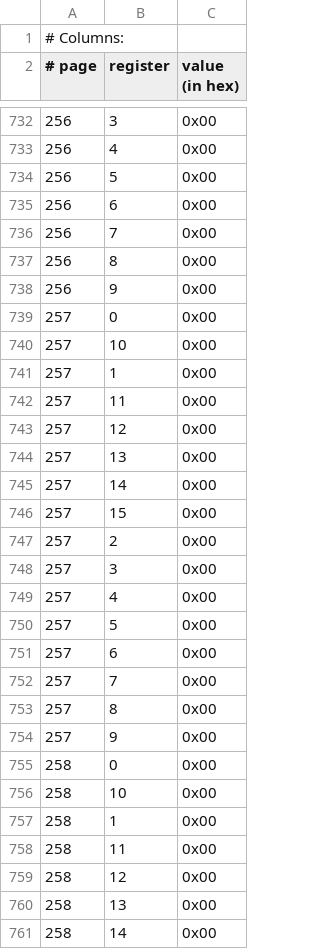
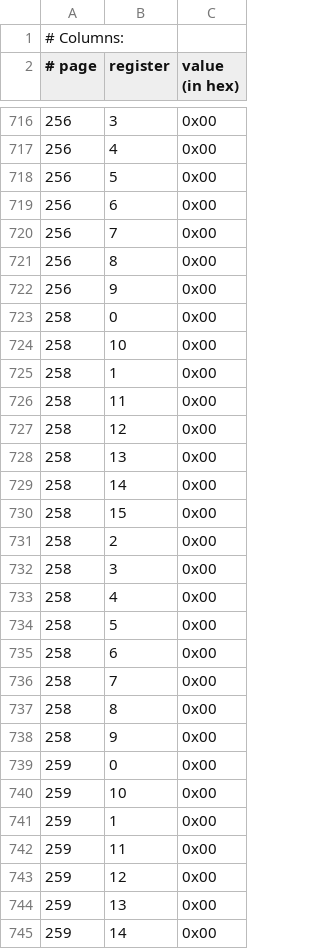
Before and after one commit to tomeichlersmith/ldmx-cob, a CSV file: hgcroc_settings_20220114_100012.csv, drawn as a sheet; only a part is shown, gaps mark what is left out; the shorter side is filled out with more unchanged rows; the diff covers the shown part only.

```diff
--- a/hgcroc_settings_20220114_100012.csv
+++ b/hgcroc_settings_20220114_100012.csv
@@ -738,18 +722,2 @@
 256,9,0x00
-257,0,0x00
-257,10,0x00
-257,1,0x00
-257,11,0x00
-257,12,0x00
-257,13,0x00
-257,14,0x00
-257,15,0x00
-257,2,0x00
-257,3,0x00
-257,4,0x00
-257,5,0x00
-257,6,0x00
-257,7,0x00
-257,8,0x00
-257,9,0x00
 258,0,0x00
```
Also changed, not shown: 16 removed rows elsewhere in this file.
